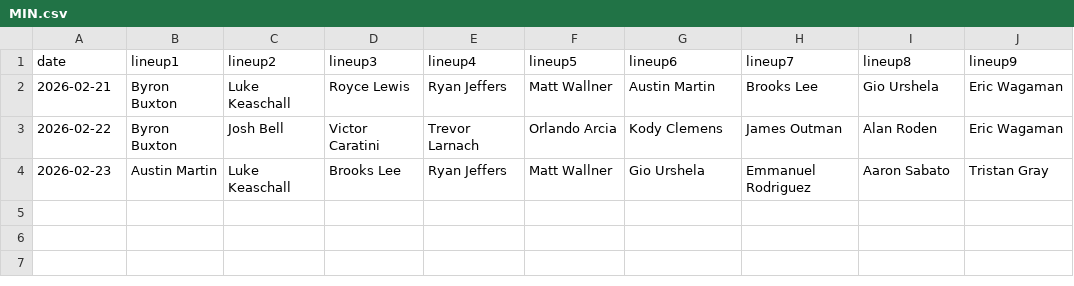
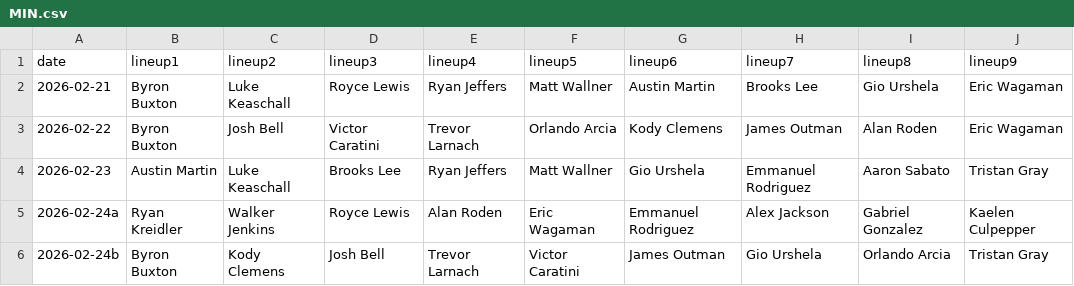
Before and after one commit to fantasy-toolz/batting-order, a CSV file: data/Preseason/2026/MIN.csv, drawn as a sheet.

```diff
--- a/data/Preseason/2026/MIN.csv
+++ b/data/Preseason/2026/MIN.csv
@@ -4 +4,3 @@ date,lineup1,lineup2,lineup3,lineup4,lineup5,lineup6,lineup7,lineup8,lineup9,
 2026-02-23, Austin Martin, Luke Keaschall, Brooks Lee, Ryan Jeffers, Matt Wallner, Gio Urshela, Emmanuel Rodriguez, Aaron Sabato, Tristan Gray,
+2026-02-24a, Ryan Kreidler, Walker Jenkins, Royce Lewis, Alan Roden, Eric Wagaman, Emmanuel Rodriguez, Alex Jackson, Gabriel Gonzalez, Kaelen Culpepper,
+2026-02-24b, Byron Buxton, Kody Clemens, Josh Bell, Trevor Larnach, Victor Caratini, James Outman, Gio Urshela, Orlando Arcia, Tristan Gray,
```
Also changed, not shown: data/Preseason/2026/ATL.csv, data/Preseason/2026/BOS.csv, 23 other files.
